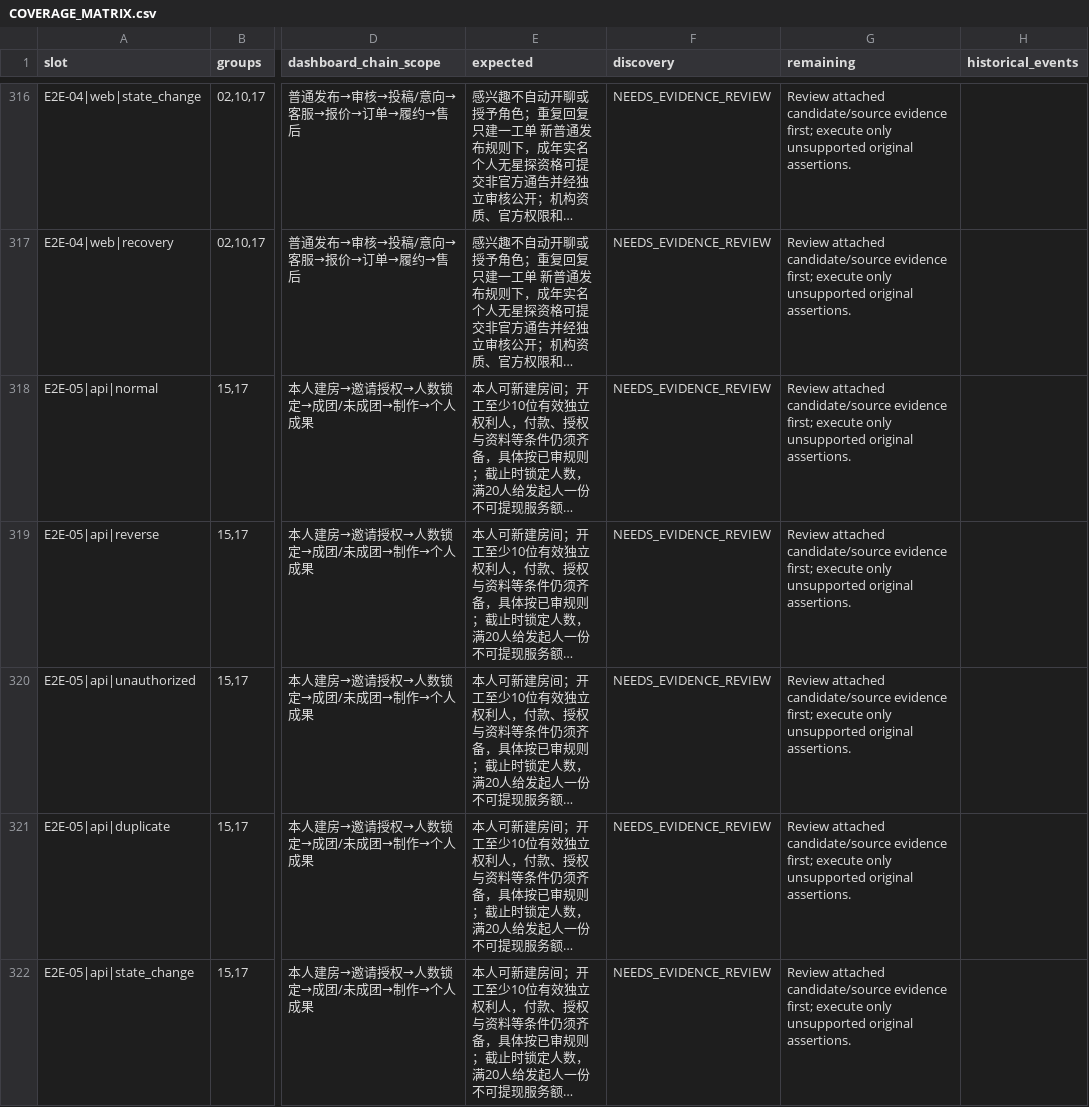
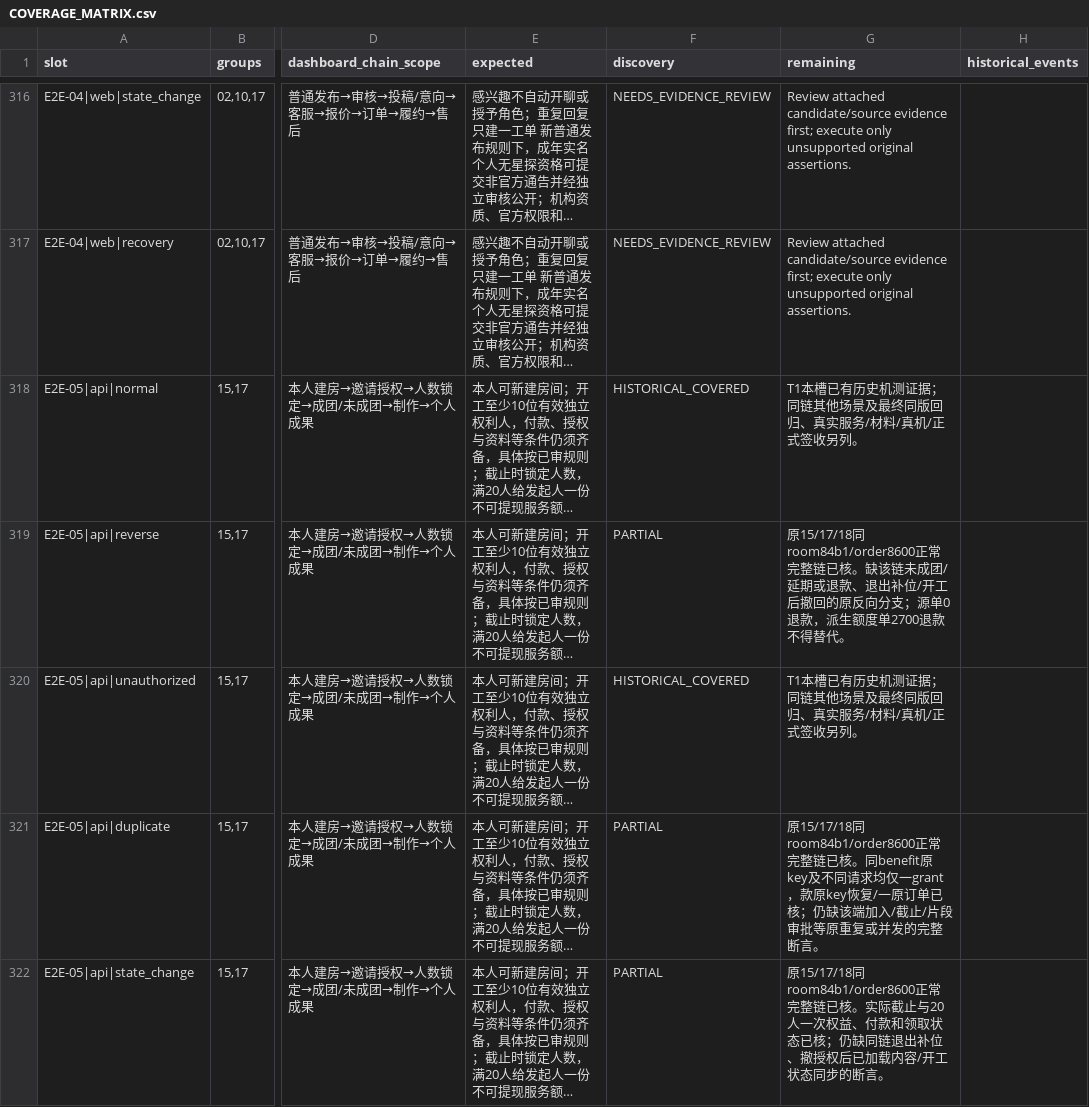
Before and after one commit to Bill-Billion/jingjing, a CSV file: docs/pm04/qa18/COVERAGE_MATRIX.csv, drawn as a sheet; only a part is shown, gaps mark what is left out; long unchanged cells end in …; the diff covers the shown part only; the diff names each change by its address in the sheet, - before the commit and + after, or states it on an @@ line.

Commit message:
docs(qa18): audit same-record story and cocreation client evidence

```diff
--- a/docs/pm04/qa18/COVERAGE_MATRIX.csv
+++ b/docs/pm04/qa18/COVERAGE_MATRIX.csv
-F318 (discovery): NEEDS_EVIDENCE_REVIEW
+F318 (discovery): HISTORICAL_COVERED
-G318 (remaining): Review attached candidate/source evidence first; execute only unsupported original assertions.
+G318 (remaining): T1本槽已有历史机测证据；同链其他场景及最终同版回归、真实服务/材料/真机/正式签收另列。
-F319 (discovery): NEEDS_EVIDENCE_REVIEW
+F319 (discovery): PARTIAL
-G319 (remaining): Review attached candidate/source evidence first; execute only unsupported original assertions.
+G319 (remaining): 原15/17/18同room84b1/order8600正常完整链已核。缺该链未成团/延期或退款、退出补位/开工后撤回的原反向分支；源单0退款，派生额度单2700退款不得替代。
-F320 (discovery): NEEDS_EVIDENCE_REVIEW
+F320 (discovery): HISTORICAL_COVERED
-G320 (remaining): Review attached candidate/source evidence first; execute only unsupported original assertions.
+G320 (remaining): T1本槽已有历史机测证据；同链其他场景及最终同版回归、真实服务/材料/真机/正式签收另列。
-F321:F322 (discovery): NEEDS_EVIDENCE_REVIEW
+F321:F322 (discovery): PARTIAL
-G321 (remaining): Review attached candidate/source evidence first; execute only unsupported original assertions.
+G321 (remaining): 原15/17/18同room84b1/order8600正常完整链已核。同benefit原key及不同请求均仅一grant，款原key恢复/一原订单已核；仍缺该端加入/截止/片段审批等原重复或并发的完整断言。
-G322 (remaining): Review attached candidate/source evidence first; execute only unsupported original assertions.
+G322 (remaining): 原15/17/18同room84b1/order8600正常完整链已核。实际截止与20人一次权益、付款和领取状态已核；仍缺同链退出补位、撤授权后已加载内容/开工状态同步的断言。
```
Also changed, not shown: 64 edited cells elsewhere in this file, 18 other files.
